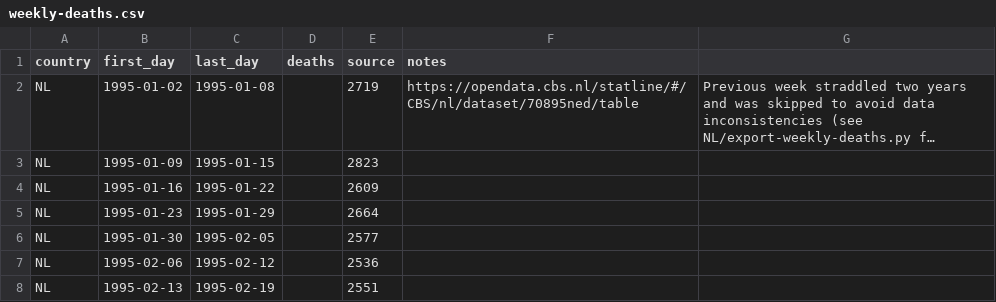
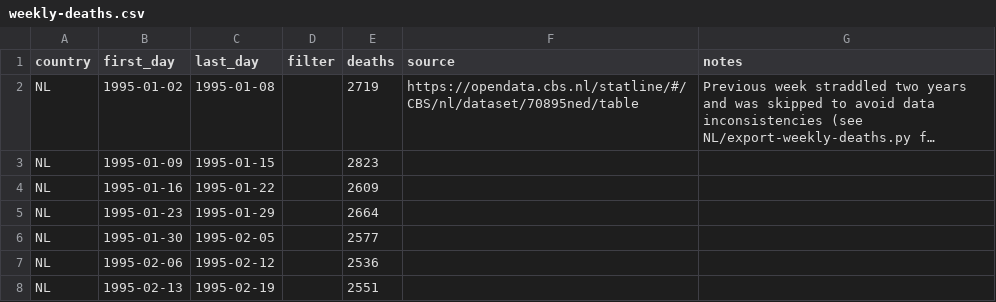
Before and after one commit to sj/covid19-excess-deaths-data, a CSV file: weekly-deaths.csv, drawn as a sheet; only a part is shown; long unchanged cells end in …; the diff names each change by its address in the sheet, - before the commit and + after, or states it on an @@ line.

Commit message:
fix columns

```diff
--- a/weekly-deaths.csv
+++ b/weekly-deaths.csv
-D1: deaths
+D1: filter
-E1: source
+E1: deaths
-F1: notes
+F1: source
-G1: (empty)
+G1: notes
```
